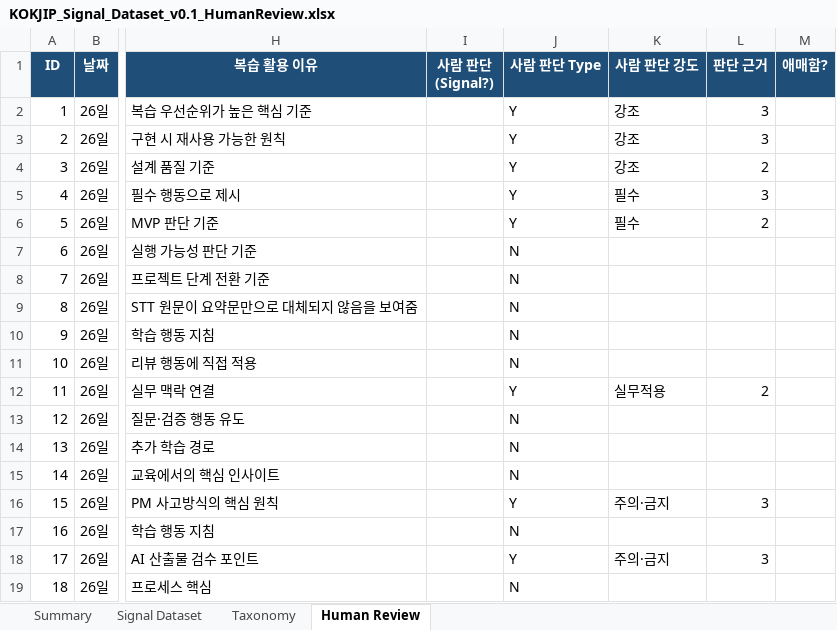
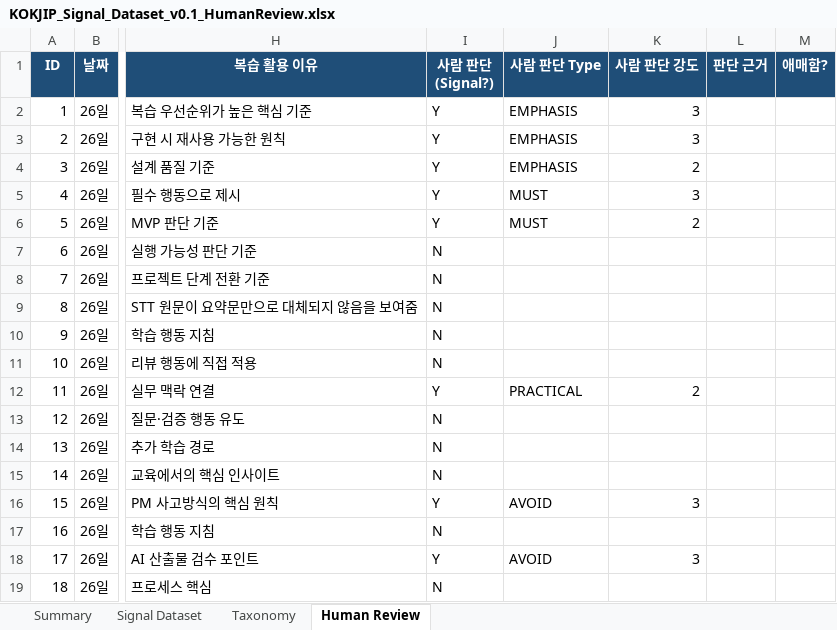
Before and after one commit to hayoungv/business-research-kokjip, an Excel workbook: 콕집/KOKJIP_Signal_Dataset_v0.1_HumanReview.xlsx, sheet Human Review, drawn as a sheet; only a part is shown, gaps mark what is left out; values as stored, in another font and other column widths than the file's, no borders; the diff covers the shown part only; the diff names each change by its address in the sheet, - before the commit and + after, or states it on an @@ line.

Commit message:
chore(auto): save work in "\354\275\225\354\247\221 (1 file(s), 2026-09-11 10:49)

```diff
--- a/콕집/KOKJIP_Signal_Dataset_v0.1_HumanReview.xlsx (sheet Human Review)
+++ b/콕집/KOKJIP_Signal_Dataset_v0.1_HumanReview.xlsx (sheet Human Review)
-I2:I6 (사람 판단 (Signal?)): (empty)
+I2:I6 (사람 판단 (Signal?)): Y
-J2:J4 (사람 판단 Type): Y
+J2:J4 (사람 판단 Type): EMPHASIS
-K2:K3 (사람 판단 강도): 강조
+K2:K3 (사람 판단 강도): 3
-L2:L3 (판단 근거): 3
+L2:L3 (판단 근거): (empty)
-K4 (사람 판단 강도): 강조
+K4 (사람 판단 강도): 2
-L4 (판단 근거): 2
+L4 (판단 근거): (empty)
-J5:J6 (사람 판단 Type): Y
+J5:J6 (사람 판단 Type): MUST
-K5 (사람 판단 강도): 필수
+K5 (사람 판단 강도): 3
-L5 (판단 근거): 3
+L5 (판단 근거): (empty)
-K6 (사람 판단 강도): 필수
+K6 (사람 판단 강도): 2
-L6 (판단 근거): 2
+L6 (판단 근거): (empty)
-I7:I11 (사람 판단 (Signal?)): (empty)
+I7:I11 (사람 판단 (Signal?)): N
-J7:J11 (사람 판단 Type): N
+J7:J11 (사람 판단 Type): (empty)
-I12 (사람 판단 (Signal?)): (empty)
+I12 (사람 판단 (Signal?)): Y
-J12 (사람 판단 Type): Y
+J12 (사람 판단 Type): PRACTICAL
-K12 (사람 판단 강도): 실무적용
+K12 (사람 판단 강도): 2
-L12 (판단 근거): 2
+L12 (판단 근거): (empty)
-I13:I15 (사람 판단 (Signal?)): (empty)
+I13:I15 (사람 판단 (Signal?)): N
-J13:J15 (사람 판단 Type): N
+J13:J15 (사람 판단 Type): (empty)
-I16 (사람 판단 (Signal?)): (empty)
+I16 (사람 판단 (Signal?)): Y
-J16 (사람 판단 Type): Y
+J16 (사람 판단 Type): AVOID
-K16 (사람 판단 강도): 주의·금지
+K16 (사람 판단 강도): 3
-L16 (판단 근거): 3
+L16 (판단 근거): (empty)
-I17 (사람 판단 (Signal?)): (empty)
+I17 (사람 판단 (Signal?)): N
-J17 (사람 판단 Type): N
+J17 (사람 판단 Type): (empty)
-I18 (사람 판단 (Signal?)): (empty)
+I18 (사람 판단 (Signal?)): Y
-J18 (사람 판단 Type): Y
+J18 (사람 판단 Type): AVOID
-K18 (사람 판단 강도): 주의·금지
+K18 (사람 판단 강도): 3
-L18 (판단 근거): 3
+L18 (판단 근거): (empty)
-I19 (사람 판단 (Signal?)): (empty)
+I19 (사람 판단 (Signal?)): N
-J19 (사람 판단 Type): N
+J19 (사람 판단 Type): (empty)
```
Also changed, not shown: 130 edited cells elsewhere in this sheet.
